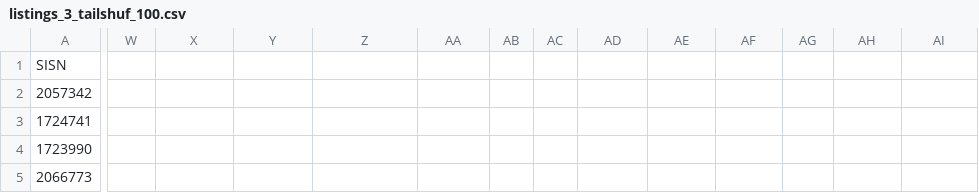
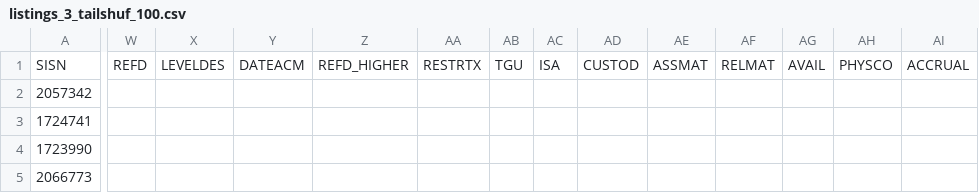
Before and after one commit to gbad-project/records_in_contexts_draw_io_parser, a CSV file: gbad/mapping/source/listings_3_tailshuf_100.csv, drawn as a sheet; only a part is shown, gaps mark what is left out; the diff covers the shown part only; the diff names each change by its address in the sheet, - before the commit and + after, or states it on an @@ line.

```diff
--- a/gbad/mapping/source/listings_3_tailshuf_100.csv
+++ b/gbad/mapping/source/listings_3_tailshuf_100.csv
-W1: (empty)
+W1: REFD
-X1: (empty)
+X1: LEVELDES
-Y1: (empty)
+Y1: DATEACM
-Z1: (empty)
+Z1: REFD_HIGHER
-AA1: (empty)
+AA1: RESTRTX
-AB1: (empty)
+AB1: TGU
-AC1: (empty)
+AC1: ISA
-AD1: (empty)
+AD1: CUSTOD
-AE1: (empty)
+AE1: ASSMAT
-AF1: (empty)
+AF1: RELMAT
-AG1: (empty)
+AG1: AVAIL
-AH1: (empty)
+AH1: PHYSCO
-AI1: (empty)
+AI1: ACCRUAL
```
Also changed, not shown: 50 edited cells elsewhere in this file, 4 other files.
